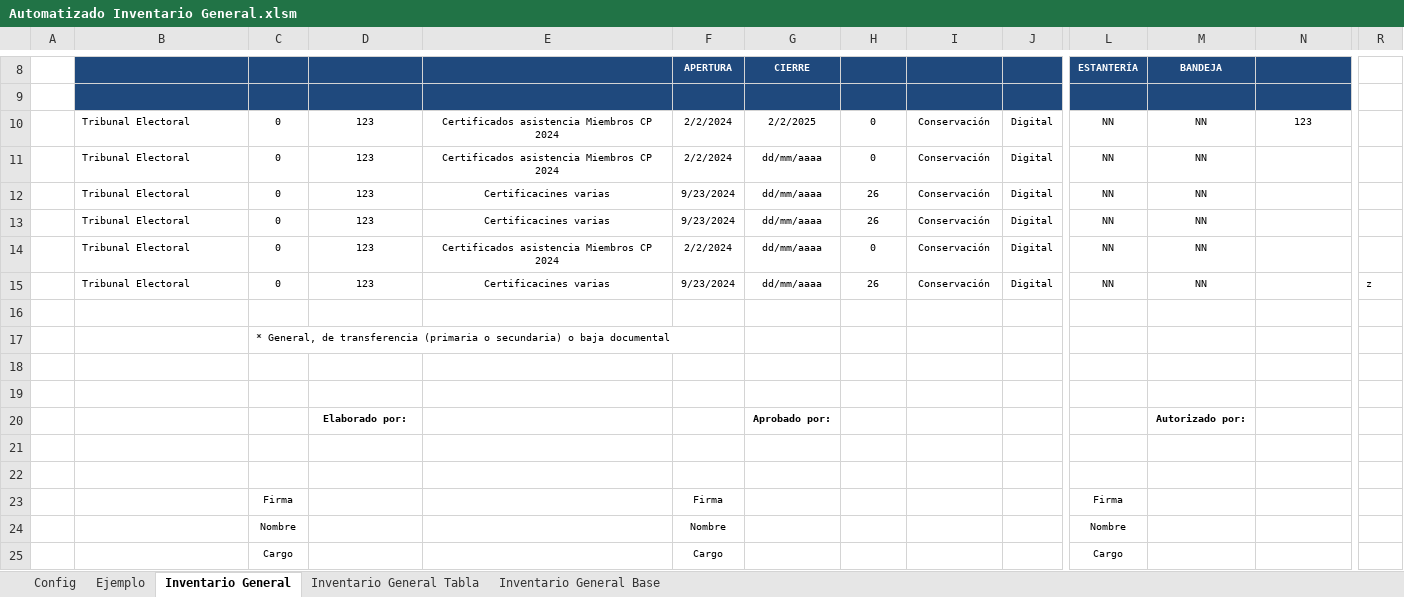
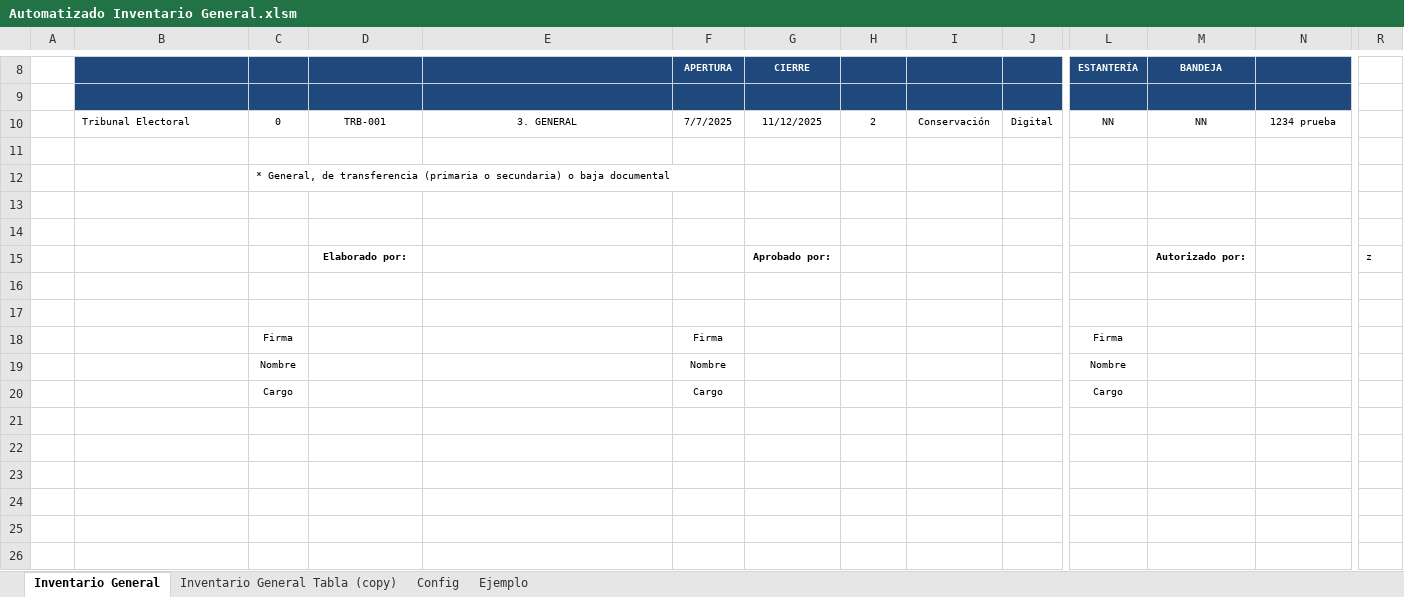
Before and after one commit to alan-am/VBA_automation, an Excel workbook: Automatizado Inventario General.xlsm, sheet Inventario General, drawn as a sheet; only a part is shown, gaps mark what is left out; values as stored, in another font and other column widths than the file's, no borders; charts and pictures and table styles not drawn; removed rows and columns are numbered as before the commit, all else as after; rows hold the shown columns only; the diff names each change by its address in the sheet, - before the commit and + after, or states it on an @@ line.

```diff
--- a/Automatizado Inventario General.xlsm (sheet Inventario General)
+++ b/Automatizado Inventario General.xlsm (sheet Inventario General)
-sheet tab: Inventario General Tabla
-sheet tab: Inventario General Base
+sheet tab: Inventario General Tabla (copy)
@@ sheet tab order changed: Inventario General | Inventario General Tabla (copy) | Config | Ejemplo @@
-D10: 123
+D10: TRB-001
-E10: Certificados asistencia Miembros CP 2024
+E10: 3. GENERAL
-F10: 2/2/2024
+F10: 7/7/2025
-G10: 2/2/2025
+G10: 11/12/2025
-H10: 0
+H10: 2
-N10: 123
+N10: 1234 prueba
-row 11:  | Tribunal Electoral | 0 | 123 | Certificados asistencia Miembros CP 2024 | 2/2/2024 | dd/mm/aaaa | 0 | Conservación | Digital | NN | NN
-row 12:  | Tribunal Electoral | 0 | 123 | Certificacines varias | 9/23/2024 | dd/mm/aaaa | 26 | Conservación | Digital | NN | NN
-row 13:  | Tribunal Electoral | 0 | 123 | Certificacines varias | 9/23/2024 | dd/mm/aaaa | 26 | Conservación | Digital | NN | NN
-row 14:  | Tribunal Electoral | 0 | 123 | Certificados asistencia Miembros CP 2024 | 2/2/2024 | dd/mm/aaaa | 0 | Conservación | Digital | NN | NN
-row 15:  | Tribunal Electoral | 0 | 123 | Certificacines varias | 9/23/2024 | dd/mm/aaaa | 26 | Conservación | Digital | NN | NN |  | z
-R15: (empty)
+R15: z
```
Also changed, not shown: sheet Config, charts or pictures, 4 other files.
